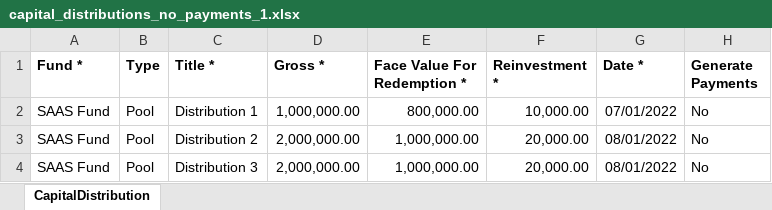
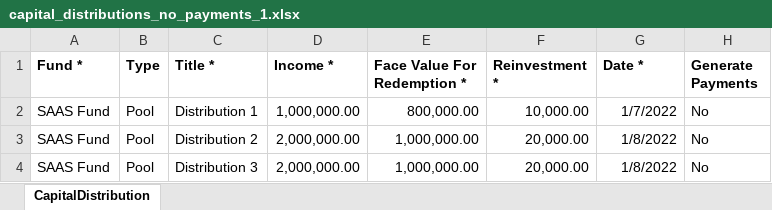
Before and after one commit to sampadadiwan/IRM_CompanyMain, an Excel workbook: public/sample_uploads/capital_distributions_no_payments_1.xlsx, sheet CapitalDistribution, drawn as a sheet; only a part is shown; values as stored, in another font and other column widths than the file's, no borders; the diff names each change by its address in the sheet, - before the commit and + after, or states it on an @@ line.

Commit message:
Distribution new computations (#679)
* Added fee_type to DistributionFee

* Better total_amount which includes amount_cents + total_fee_cents + cost_of_investment_cents

* Fixed copy all fn in capital distributions

* Backup

* Commented out migrations

* Re enabled migrations

* Better logging in CDP fees computation

* Change amount to income for CDP

* Fixexd tests

* Fixed CDP tests

* Added with_fees fields to CDP, and allocation of units now uses cost_of_investment_with_fees_cents

* Better migration of data for CDP

* Better comments

* Fixed tests for CDP, which fixes gross amounts

* Fixed tests for CDP, which fixes gross amounts

* Added reinvestment to CDP

* Added reinvestment to CDP

* Backup

* Backup

* Renamed Fees to Account Entries

* Added better display of account entries for the CDP

* Disable upload of CDP if CD is not for upload

* Fixed CDP tests

* Fixed CDP tests

* Fix for allocation engine CDP load

* Changes amount_cents to net_payable_cents for cdp

* Changes amount_cents to net_payable_cents for cdp

* Fixed gross amount for CDP tests

* Misc changes for CDP display

* Added update_password in disable all

* Added new fields to CD XL downloads

* Allow super to see all data

* Better prod migrations for CDP

```diff
--- a/public/sample_uploads/capital_distributions_no_payments_1.xlsx (sheet CapitalDistribution)
+++ b/public/sample_uploads/capital_distributions_no_payments_1.xlsx (sheet CapitalDistribution)
-D1: Gross *
+D1: Income *
-G2 (Date *): 07/01/2022
+G2 (Date *): 1/7/2022
-G3:G4 (Date *): 08/01/2022
+G3:G4 (Date *): 1/8/2022
```
Also changed, not shown: public/sample_uploads/capital_distribution_payments.xlsx, public/sample_uploads/capital_distributions.xlsx, 54 other files.
